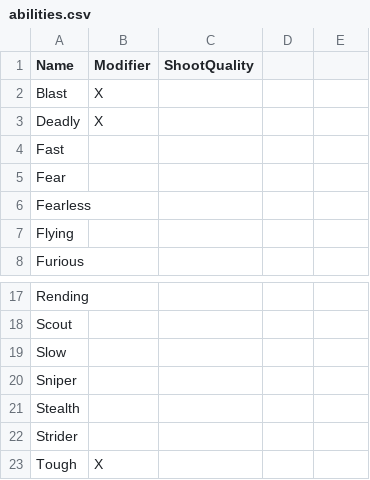
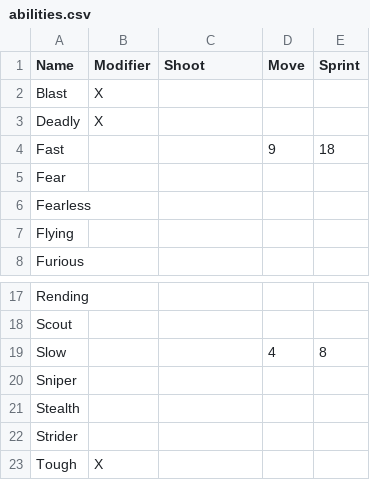
Before and after one commit to tuxBurner/opr-Roster, a CSV file: conf/opr/abilities.csv, drawn as a sheet; only a part is shown, gaps mark what is left out; the diff names each change by its address in the sheet, - before the commit and + after, or states it on an @@ line.

Commit message:
Added shoot move sprint modifier to abilities

```diff
--- a/conf/opr/abilities.csv
+++ b/conf/opr/abilities.csv
-C1: ShootQuality
+C1: Shoot
-D1: (empty)
+D1: Move
-E1: (empty)
+E1: Sprint
-D4 (Move): (empty)
+D4 (Move): 9
-E4 (Sprint): (empty)
+E4 (Sprint): 18
-D19 (Move): (empty)
+D19 (Move): 4
-E19 (Sprint): (empty)
+E19 (Sprint): 8
```
Also changed, not shown: 6 other files.
